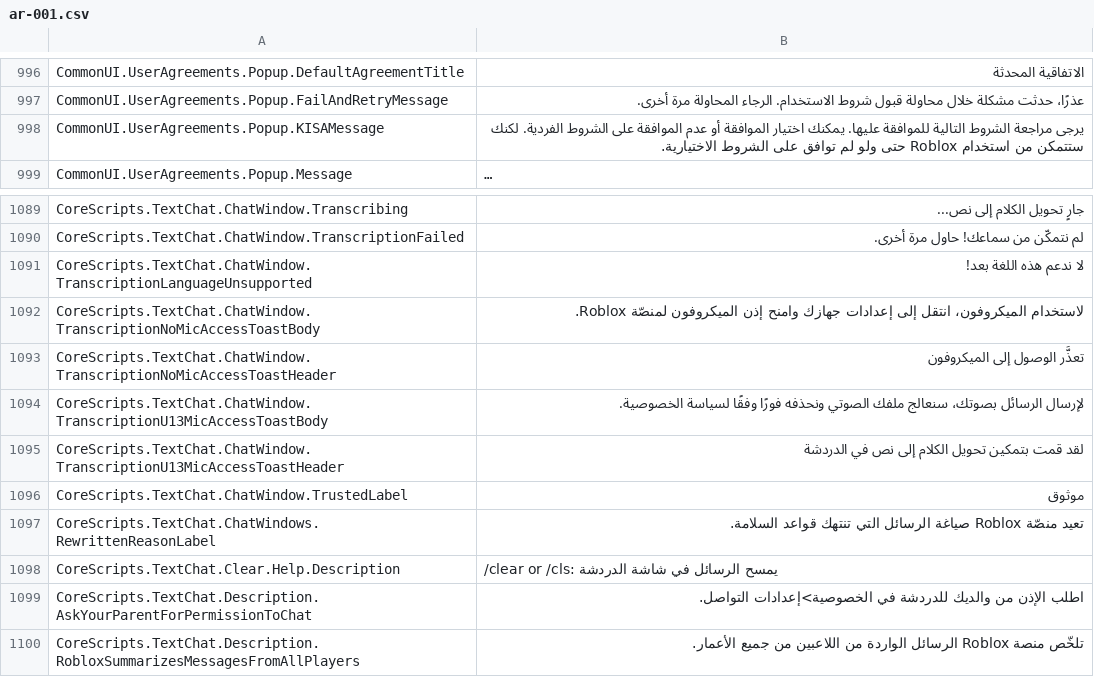
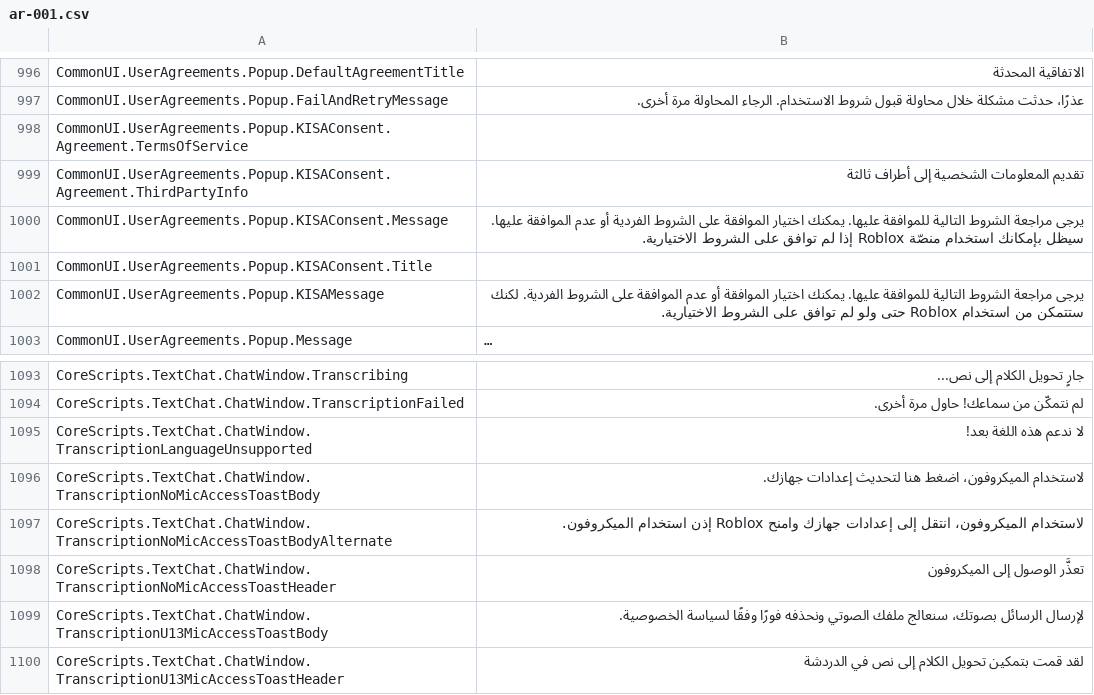
Before and after one commit to EliCauvert/Roblox-Datamining, a CSV file: UniversalApp/Locales/Common/ar-001.csv, drawn as a sheet; only a part is shown, gaps mark what is left out; the shorter side is filled out with more unchanged rows; long unchanged cells end in ….

```diff
--- a/UniversalApp/Locales/Common/ar-001.csv
+++ b/UniversalApp/Locales/Common/ar-001.csv
@@ -1002,2 +1002,6 @@ CommonUI.UserAgreements.Popup.DefaultAgreementTitle,الاتفاقية المح
 CommonUI.UserAgreements.Popup.FailAndRetryMessage,عذرًا، حدثت مشكلة خلال محاولة قبول شروط الاستخدام. الرجاء المحاولة مرة أخرى.
+CommonUI.UserAgreements.Popup.KISAConsent.Agreement.TermsOfService,
+CommonUI.UserAgreements.Popup.KISAConsent.Agreement.ThirdPartyInfo,تقديم المعلومات الشخصية إلى أطراف ثالثة
+CommonUI.UserAgreements.Popup.KISAConsent.Message,يرجى مراجعة الشروط التالية للموافقة عليها. يمكنك اختيار الموافقة على الشروط الفردية أو عدم الموافقة عليها. سيظل بإمكانك استخدام منصّة Roblox إذا لم توافق على الشروط الاختيارية.
+CommonUI.UserAgreements.Popup.KISAConsent.Title,
 CommonUI.UserAgreements.Popup.KISAMessage,يرجى مراجعة الشروط التالية للموافقة عليها. يمكنك اختيار الموافقة أو عدم الموافقة على الشروط الفردية. لكنك ستتمكن من استخدام Roblox حتى ولو لم توافق على الشروط الاختيارية.
@@ -1096,3 +1100,4 @@ CoreScripts.TextChat.ChatWindow.TranscriptionFailed,لم نتمكّن من سم
 CoreScripts.TextChat.ChatWindow.TranscriptionLanguageUnsupported,لا ندعم هذه اللغة بعد!
-CoreScripts.TextChat.ChatWindow.TranscriptionNoMicAccessToastBody,لاستخدام الميكروفون، انتقل إلى إعدادات جهازك وامنح إذن الميكروفون لمنصّة Roblox.
+CoreScripts.TextChat.ChatWindow.TranscriptionNoMicAccessToastBody,لاستخدام الميكروفون، اضغط هنا لتحديث إعدادات جهازك.
+CoreScripts.TextChat.ChatWindow.TranscriptionNoMicAccessToastBodyAlternate,لاستخدام الميكروفون، انتقل إلى إعدادات جهازك وامنح Roblox إذن استخدام الميكروفون.
 CoreScripts.TextChat.ChatWindow.TranscriptionNoMicAccessToastHeader,تعذَّر الوصول إلى الميكروفون
```
Also changed, not shown: UniversalApp/Locales/Common/fr-fr.csv, UniversalApp/Locales/Common/hi-in.csv, 40 other files.
